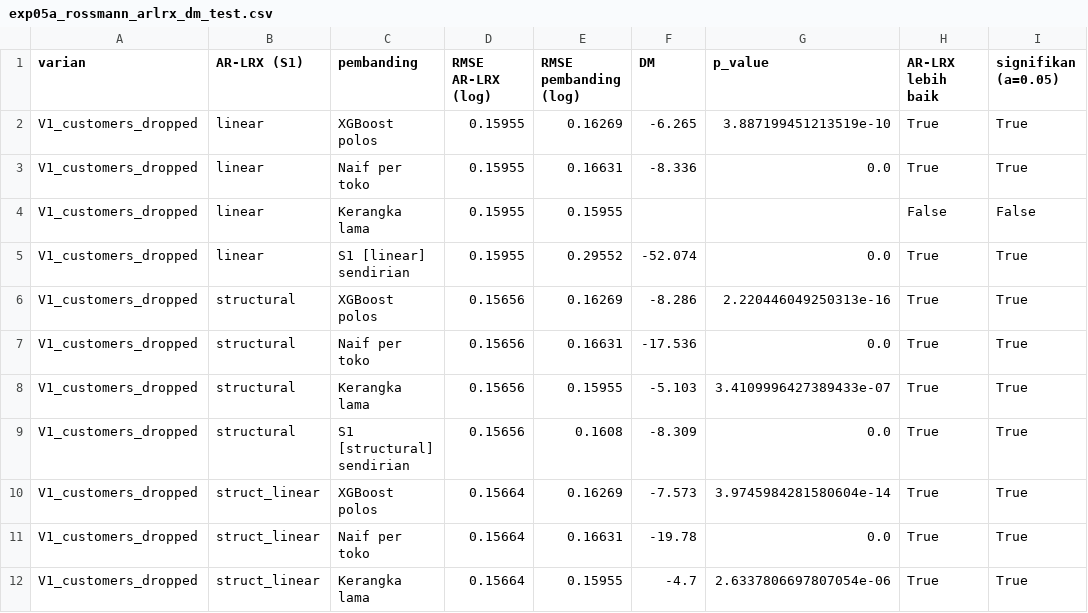
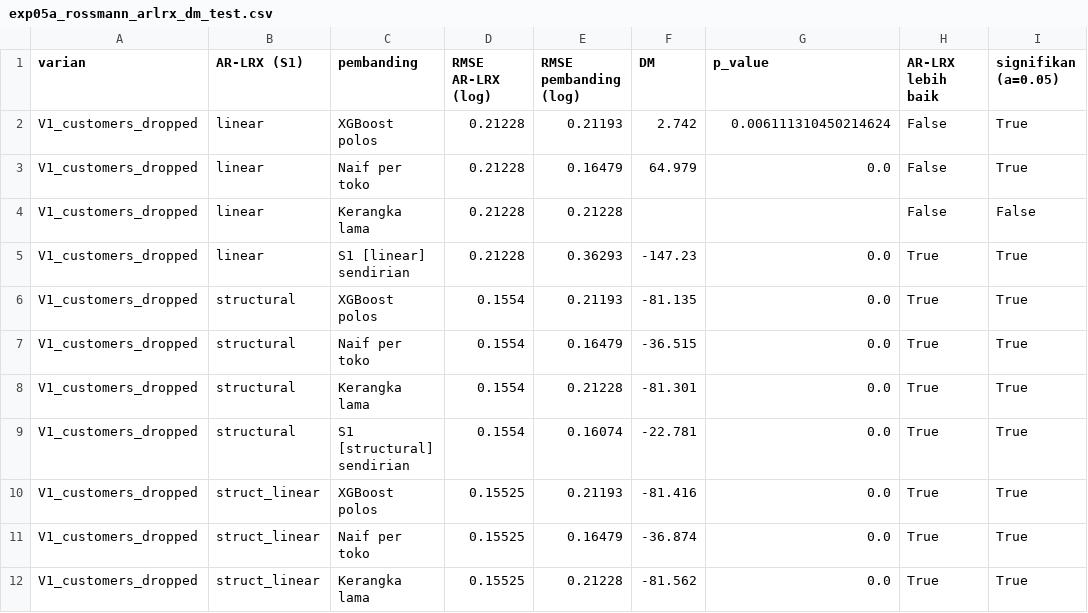
Before and after one commit to wahyuramadhandotcom/A-Hybrid-forecasting-model, a CSV file: results/exp05a_rossmann_arlrx_dm_test.csv, drawn as a sheet; only a part is shown; the diff covers the shown part only.

Commit message:
Replace stub exp05a results with the real Windows run; add remaining result files, code and notebook outputs

```diff
--- a/results/exp05a_rossmann_arlrx_dm_test.csv
+++ b/results/exp05a_rossmann_arlrx_dm_test.csv
@@ -1,12 +1,12 @@
 varian,AR-LRX (S1),pembanding,RMSE AR-LRX (log),RMSE pembanding (log),DM,p_value,AR-LRX lebih baik,signifikan (a=0.05)
-V1_customers_dropped,linear,XGBoost polos,0.15955,0.16269,-6.265,3.887199451213519e-10,True,True
-V1_customers_dropped,linear,Naif per toko,0.15955,0.16631,-8.336,0.0,True,True
-V1_customers_dropped,linear,Kerangka lama,0.15955,0.15955,,,False,False
-V1_customers_dropped,linear,S1 [linear] sendirian,0.15955,0.29552,-52.074,0.0,True,True
-V1_customers_dropped,structural,XGBoost polos,0.15656,0.16269,-8.286,2.220446049250313e-16,True,True
-V1_customers_dropped,structural,Naif per toko,0.15656,0.16631,-17.536,0.0,True,True
-V1_customers_dropped,structural,Kerangka lama,0.15656,0.15955,-5.103,3.4109996427389433e-07,True,True
-V1_customers_dropped,structural,S1 [structural] sendirian,0.15656,0.1608,-8.309,0.0,True,True
-V1_customers_dropped,struct_linear,XGBoost polos,0.15664,0.16269,-7.573,3.9745984281580604e-14,True,True
-V1_customers_dropped,struct_linear,Naif per toko,0.15664,0.16631,-19.78,0.0,True,True
-V1_customers_dropped,struct_linear,Kerangka lama,0.15664,0.15955,-4.7,2.6337806697807054e-06,True,True
+V1_customers_dropped,linear,XGBoost polos,0.21228,0.21193,2.742,0.006111310450214624,False,True
+V1_customers_dropped,linear,Naif per toko,0.21228,0.16479,64.979,0.0,False,True
+V1_customers_dropped,linear,Kerangka lama,0.21228,0.21228,,,False,False
+V1_customers_dropped,linear,S1 [linear] sendirian,0.21228,0.36293,-147.23,0.0,True,True
+V1_customers_dropped,structural,XGBoost polos,0.1554,0.21193,-81.135,0.0,True,True
+V1_customers_dropped,structural,Naif per toko,0.1554,0.16479,-36.515,0.0,True,True
+V1_customers_dropped,structural,Kerangka lama,0.1554,0.21228,-81.301,0.0,True,True
+V1_customers_dropped,structural,S1 [structural] sendirian,0.1554,0.16074,-22.781,0.0,True,True
+V1_customers_dropped,struct_linear,XGBoost polos,0.15525,0.21193,-81.416,0.0,True,True
+V1_customers_dropped,struct_linear,Naif per toko,0.15525,0.16479,-36.874,0.0,True,True
+V1_customers_dropped,struct_linear,Kerangka lama,0.15525,0.21228,-81.562,0.0,True,True
```
Also changed, not shown: 96 edited cells elsewhere in this file, results/exp05a_rossmann_arlrx.csv, results/exp05a_rossmann_arlrx_ablation.csv, 56 other files.
